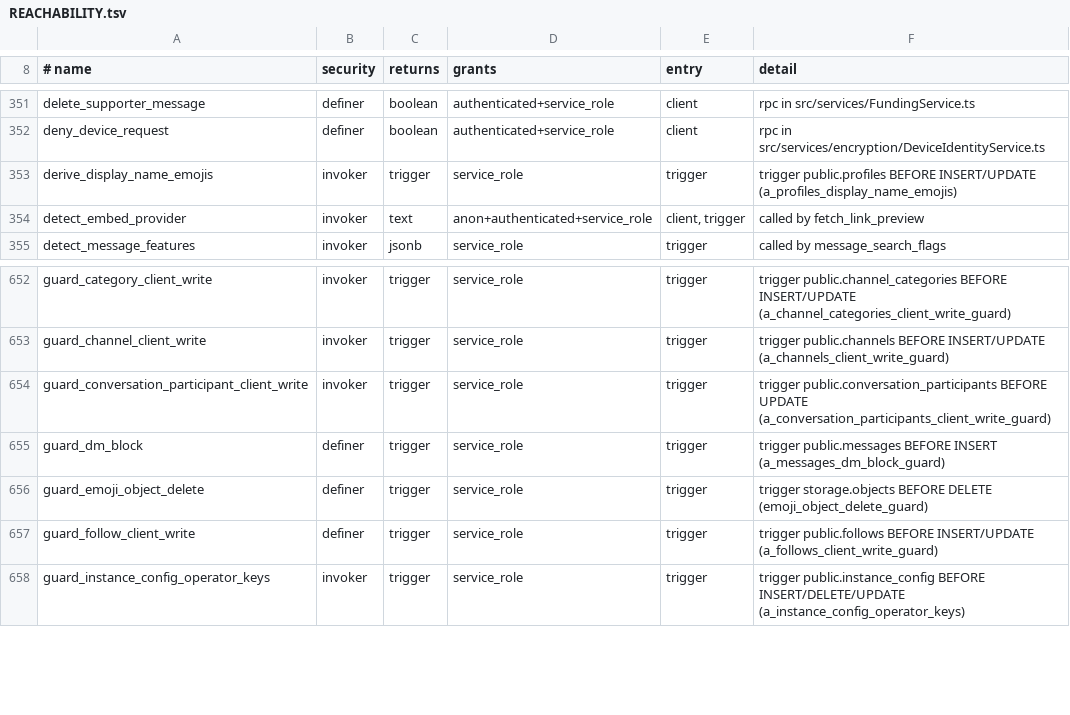
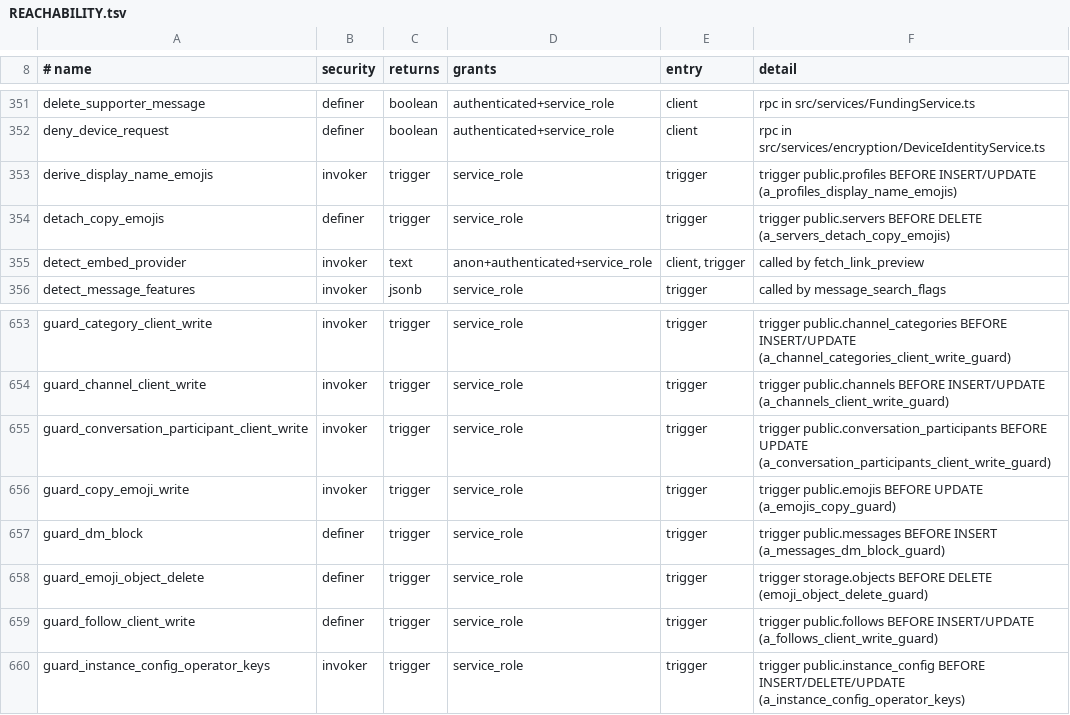
Before and after one commit to y4my4my4m/harmony, a TSV file: db_schema/REACHABILITY.tsv, drawn as a sheet; only a part is shown, gaps mark what is left out; the diff names each change by its address in the sheet, - before the commit and + after, or states it on an @@ line.

Commit message:
Batch 1.9.7: review fixes for copy emojis, full screen and link refresh
Full screen ends with the call view: minimized, closed, popped out or
unmounted, the document is no longer left full screen with nothing of
the call on it.

Migration 20261114400001:
- Deleting a copy detaches its mirrored emojis (server_id and ap_id
  NULL) instead of deleting them; reactions, post reactions and
  messages elsewhere that name one keep it. A local server's emojis go
  with it as before.
- A copy's emoji name and image change only through the service role:
  rename_emoji refuses them for everyone else.
- allow_cross_server_emojis federates: a change queues
  federate-server-update.

The Group and its Update(Group) carry harmony:crossServerEmojis; a copy
stores it on sync and on Update, so emoji_usable follows the host. A
sync keeps an emoji an instance admin removed on the copy (deleted_by
set) while the Group lists it, and inserts an emoji whose cached row a
concurrent sync took over. NotificationListener queues one
federate-server-update per server per 5 seconds, at the window's end,
and queues what waits when it stops. The Discord link refresher does
not queue again a message whose batch is being signed.

pgTAP 289; federation round trip case copyEmojis checks the switch both
ways; the YouTube activity journey minimizes the call view in full
screen.

```diff
--- a/db_schema/REACHABILITY.tsv
+++ b/db_schema/REACHABILITY.tsv
+row 354: detach_copy_emojis | definer | trigger | service_role | trigger | trigger public.servers BEFORE DELETE (a_servers_detach_copy_emojis)
+row 656: guard_copy_emoji_write | invoker | trigger | service_role | trigger | trigger public.emojis BEFORE UPDATE (a_emojis_copy_guard)
```
Also changed, not shown: db_schema/SURFACE.tsv, 18 other files.
